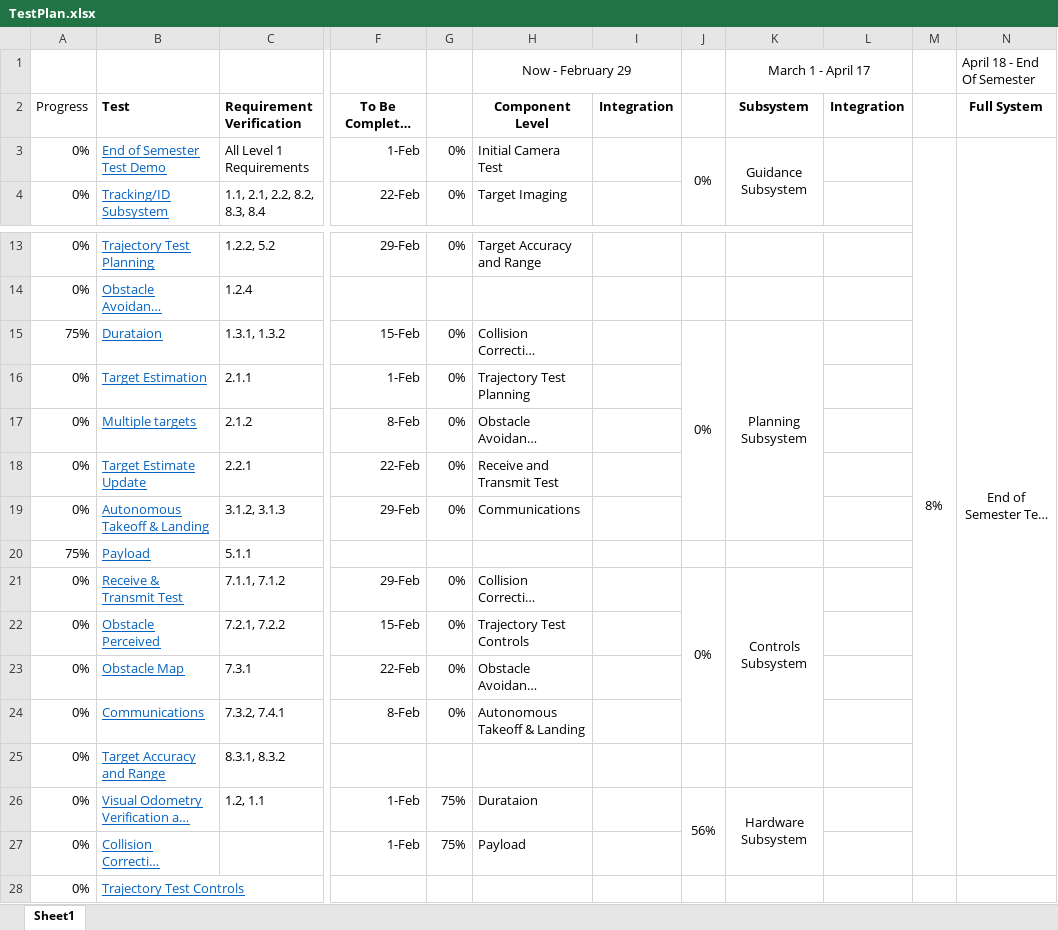
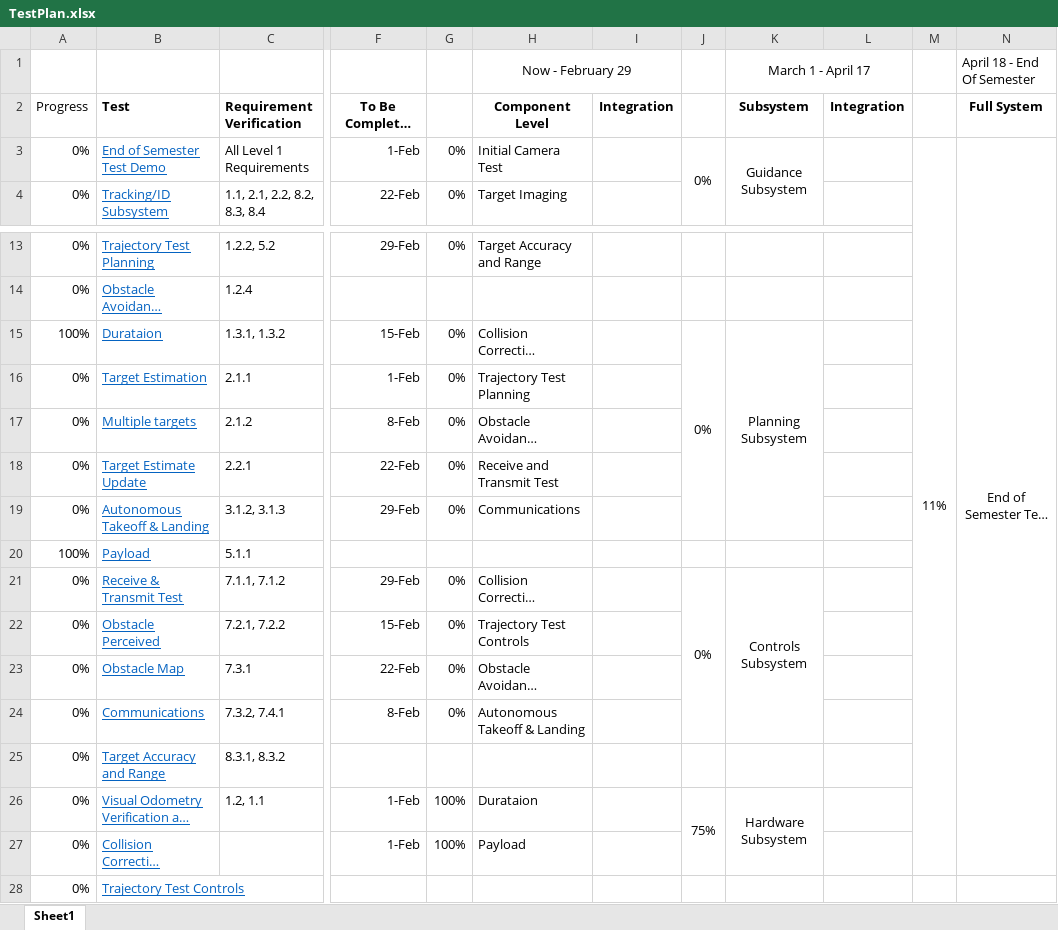
Before and after one commit to dtbinh/FlyNet, an Excel workbook: Technical/Testing/TestPlan.xlsx, sheet Sheet1, drawn as a sheet; only a part is shown, gaps mark what is left out; long unchanged cells end in …; values as stored, in another font and other column widths than the file's, no borders; conditional formats not drawn; the diff names each change by its address in the sheet, - before the commit and + after, or states it on an @@ line.

Commit message:
TestPlan

```diff
--- a/Technical/Testing/TestPlan.xlsx (sheet Sheet1)
+++ b/Technical/Testing/TestPlan.xlsx (sheet Sheet1)
-M3: 8%
+M3: 11%
-A15 (Progress): 75%
+A15 (Progress): 100%
-A20 (Progress): 75%
+A20 (Progress): 100%
-G26:G27: 75%
+G26:G27: 100%
-J26: 56%
+J26: 75%
```
